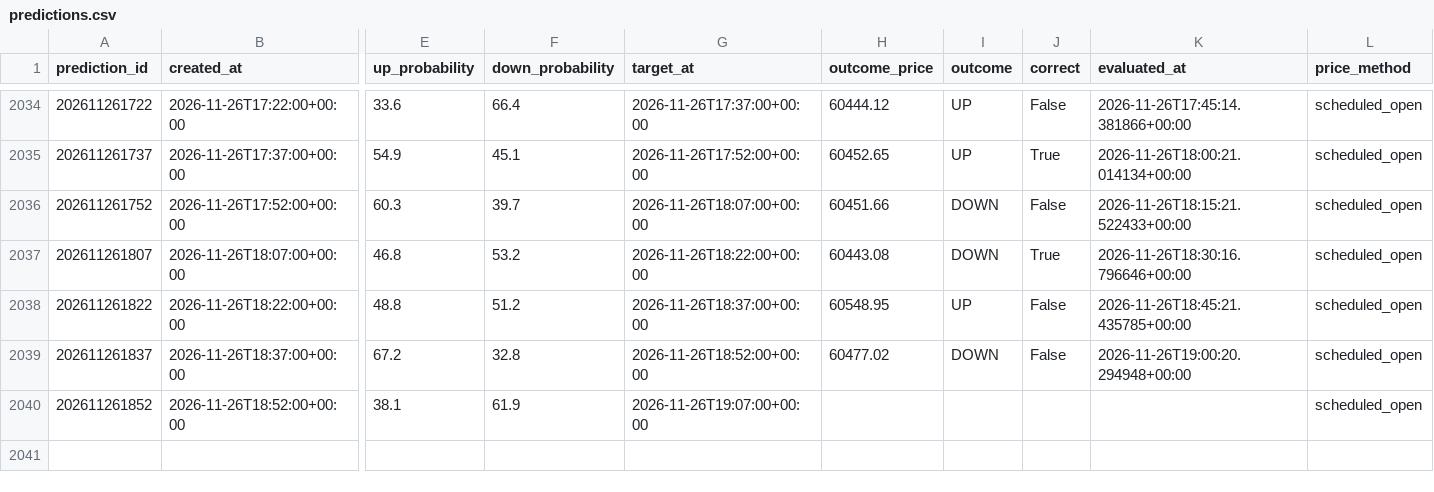
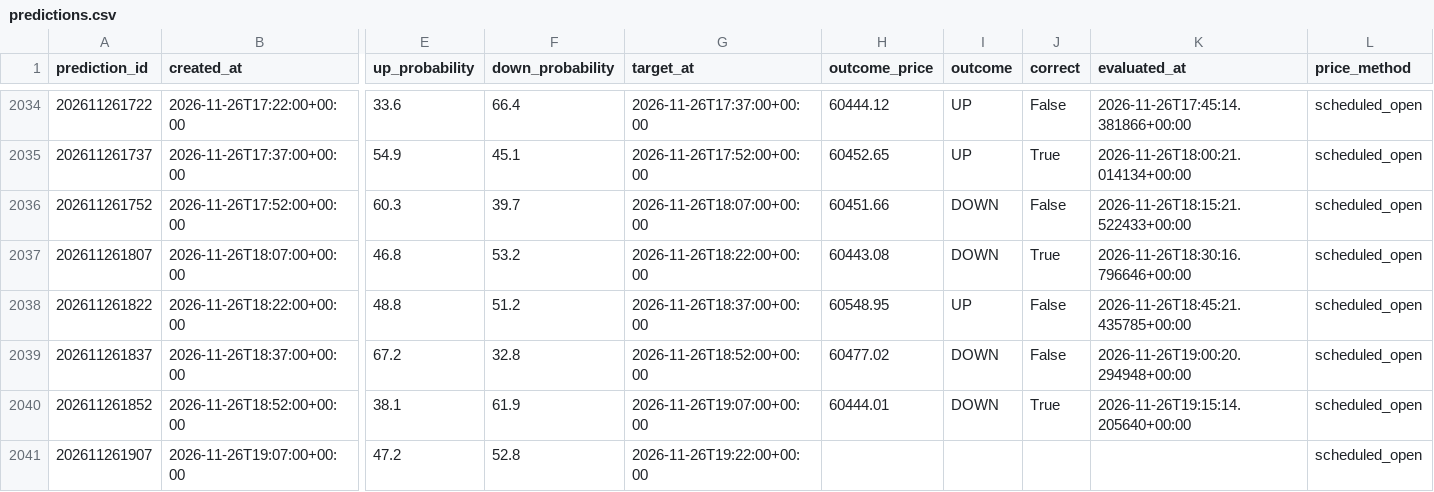
Before and after one commit to UncleJeffaffa/bitcoin-prediction-bot, a CSV file: predictions.csv, drawn as a sheet; only a part is shown, gaps mark what is left out; rows hold the shown columns only; the diff names each change by its address in the sheet, - before the commit and + after, or states it on an @@ line.

```diff
--- a/predictions.csv
+++ b/predictions.csv
-H2040 (outcome_price): (empty)
+H2040 (outcome_price): 60444.01
-I2040 (outcome): (empty)
+I2040 (outcome): DOWN
-J2040 (correct): (empty)
+J2040 (correct): True
-K2040 (evaluated_at): (empty)
+K2040 (evaluated_at): 2026-11-26T19:15:14.205640+00:00
+row 2041: 202611261907 | 2026-11-26T19:07:00+00:00 | 47.2 | 52.8 | 2026-11-26T19:22:00+00:00 |  |  |  |  | scheduled_open
```
Also changed, not shown: paper_mean_reversion.csv.
